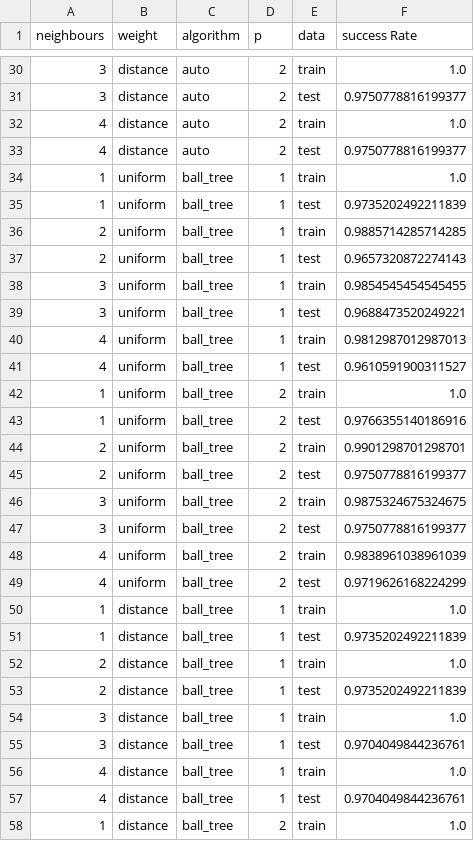
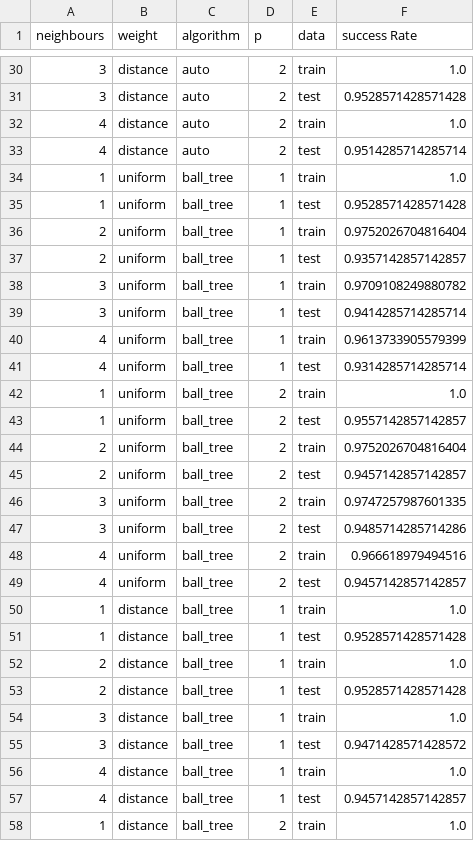
Before and after one commit to 0zelot12/iui-ss23, a CSV file: Data/knn_param_test.csv, drawn as a sheet; only a part is shown, gaps mark what is left out; the diff covers the shown part only.

```diff
--- a/Data/knn_param_test.csv
+++ b/Data/knn_param_test.csv
@@ -30,29 +30,29 @@ neighbours,weight,algorithm,p,data,success Rate
 3,distance,auto,2,train,1.0
-3,distance,auto,2,test,0.9750778816199377
+3,distance,auto,2,test,0.9528571428571428
 4,distance,auto,2,train,1.0
-4,distance,auto,2,test,0.9750778816199377
+4,distance,auto,2,test,0.9514285714285714
 1,uniform,ball_tree,1,train,1.0
-1,uniform,ball_tree,1,test,0.9735202492211839
-2,uniform,ball_tree,1,train,0.9885714285714285
-2,uniform,ball_tree,1,test,0.9657320872274143
-3,uniform,ball_tree,1,train,0.9854545454545455
-3,uniform,ball_tree,1,test,0.9688473520249221
-4,uniform,ball_tree,1,train,0.9812987012987013
-4,uniform,ball_tree,1,test,0.9610591900311527
+1,uniform,ball_tree,1,test,0.9528571428571428
+2,uniform,ball_tree,1,train,0.9752026704816404
+2,uniform,ball_tree,1,test,0.9357142857142857
+3,uniform,ball_tree,1,train,0.9709108249880782
+3,uniform,ball_tree,1,test,0.9414285714285714
+4,uniform,ball_tree,1,train,0.9613733905579399
+4,uniform,ball_tree,1,test,0.9314285714285714
 1,uniform,ball_tree,2,train,1.0
-1,uniform,ball_tree,2,test,0.9766355140186916
-2,uniform,ball_tree,2,train,0.9901298701298701
-2,uniform,ball_tree,2,test,0.9750778816199377
-3,uniform,ball_tree,2,train,0.9875324675324675
-3,uniform,ball_tree,2,test,0.9750778816199377
-4,uniform,ball_tree,2,train,0.9838961038961039
-4,uniform,ball_tree,2,test,0.9719626168224299
+1,uniform,ball_tree,2,test,0.9557142857142857
+2,uniform,ball_tree,2,train,0.9752026704816404
+2,uniform,ball_tree,2,test,0.9457142857142857
+3,uniform,ball_tree,2,train,0.9747257987601335
+3,uniform,ball_tree,2,test,0.9485714285714286
+4,uniform,ball_tree,2,train,0.966618979494516
+4,uniform,ball_tree,2,test,0.9457142857142857
 1,distance,ball_tree,1,train,1.0
-1,distance,ball_tree,1,test,0.9735202492211839
+1,distance,ball_tree,1,test,0.9528571428571428
 2,distance,ball_tree,1,train,1.0
-2,distance,ball_tree,1,test,0.9735202492211839
+2,distance,ball_tree,1,test,0.9528571428571428
 3,distance,ball_tree,1,train,1.0
-3,distance,ball_tree,1,test,0.9704049844236761
+3,distance,ball_tree,1,test,0.9471428571428572
 4,distance,ball_tree,1,train,1.0
-4,distance,ball_tree,1,test,0.9704049844236761
+4,distance,ball_tree,1,test,0.9457142857142857
 1,distance,ball_tree,2,train,1.0
```
Also changed, not shown: 68 edited cells elsewhere in this file, Data/svm_param_test.csv, 4 other files.
